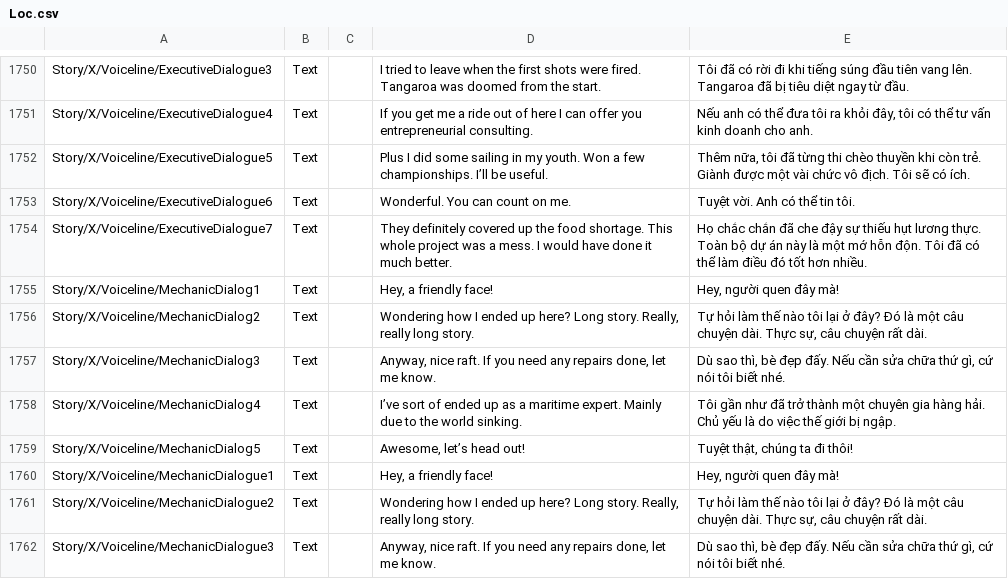
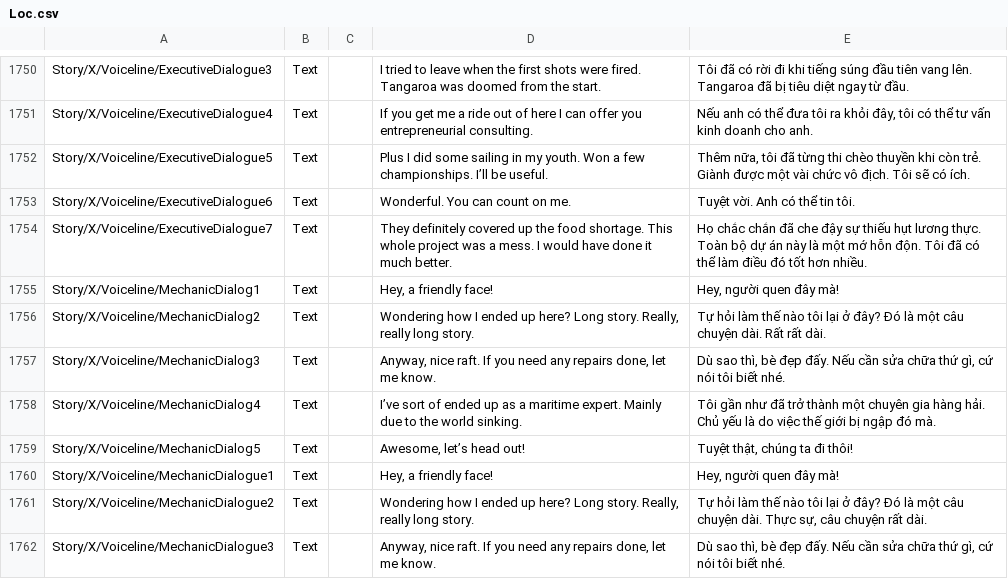
Before and after one commit to alvin3915/Vietnamese_Language, a CSV file: Loc.csv, drawn as a sheet; only a part is shown, gaps mark what is left out.

Commit message:
Update Loc.csv

```diff
--- a/Loc.csv
+++ b/Loc.csv
@@ -2328,5 +2328,5 @@ Story/X/Voiceline/ExecutiveDialogue7;Text;;They definitely covered up the food s
 Story/X/Voiceline/MechanicDialog1;Text;;Hey, a friendly face!;Hey, người quen đây mà!
-Story/X/Voiceline/MechanicDialog2;Text;;Wondering how I ended up here? Long story. Really, really long story.;Tự hỏi làm thế nào tôi lại ở đây? Đó là một câu chuyện dài. Thực sự, câu chuyện rất dài.
+Story/X/Voiceline/MechanicDialog2;Text;;Wondering how I ended up here? Long story. Really, really long story.;Tự hỏi làm thế nào tôi lại ở đây? Đó là một câu chuyện dài. Rất rất dài.
 Story/X/Voiceline/MechanicDialog3;Text;;Anyway, nice raft. If you need any repairs done, let me know.;Dù sao thì, bè đẹp đấy. Nếu cần sửa chữa thứ gì, cứ nói tôi biết nhé.
-Story/X/Voiceline/MechanicDialog4;Text;;I’ve sort of ended up as a maritime expert. Mainly due to the world sinking.;Tôi gần như đã trở thành một chuyên gia hàng hải. Chủ yếu là do việc thế giới bị ngập.
+Story/X/Voiceline/MechanicDialog4;Text;;I’ve sort of ended up as a maritime expert. Mainly due to the world sinking.;Tôi gần như đã trở thành một chuyên gia hàng hải. Chủ yếu là do việc thế giới bị ngập đó mà.
 Story/X/Voiceline/MechanicDialog5;Text;;Awesome, let’s head out!;Tuyệt thật, chúng ta đi thôi!
```
